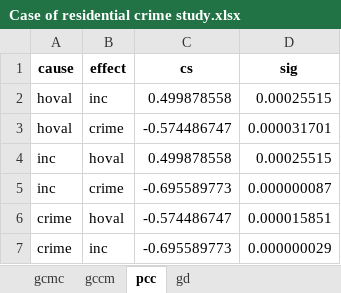
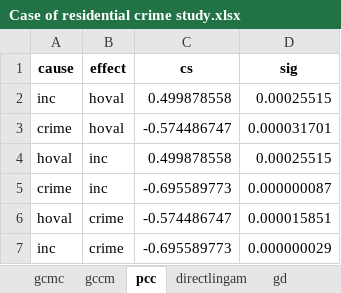
Before and after one commit to SpatLyu/GCMC_IJGIS, an Excel workbook: Case of residential crime study/Case of residential crime study.xlsx, sheet pcc, drawn as a sheet; values as stored, in another font and other column widths than the file's, no borders; removed rows and columns are numbered as before the commit, all else as after; the diff names each change by its address in the sheet, - before the commit and + after, or states it on an @@ line.

```diff
--- a/Case of residential crime study/Case of residential crime study.xlsx (sheet pcc)
+++ b/Case of residential crime study/Case of residential crime study.xlsx (sheet pcc)
+sheet tab: directlingam
@@ row 4 moved to row 2: inc @@
+row 3: crime | hoval | -0.574486747 | 0.000031701
+row 5: crime | inc | -0.695589773 | 0.000000087
-D6 (sig): 0.000031701
+D6 (sig): 0.000015851
-D7 (sig): 0.000000087
+D7 (sig): 0.000000029
-row 6: crime | hoval | -0.574486747 | 0.000015851
-row 7: crime | inc | -0.695589773 | 0.000000029
```
Also changed, not shown: sheet gcmc, 5 other files.
